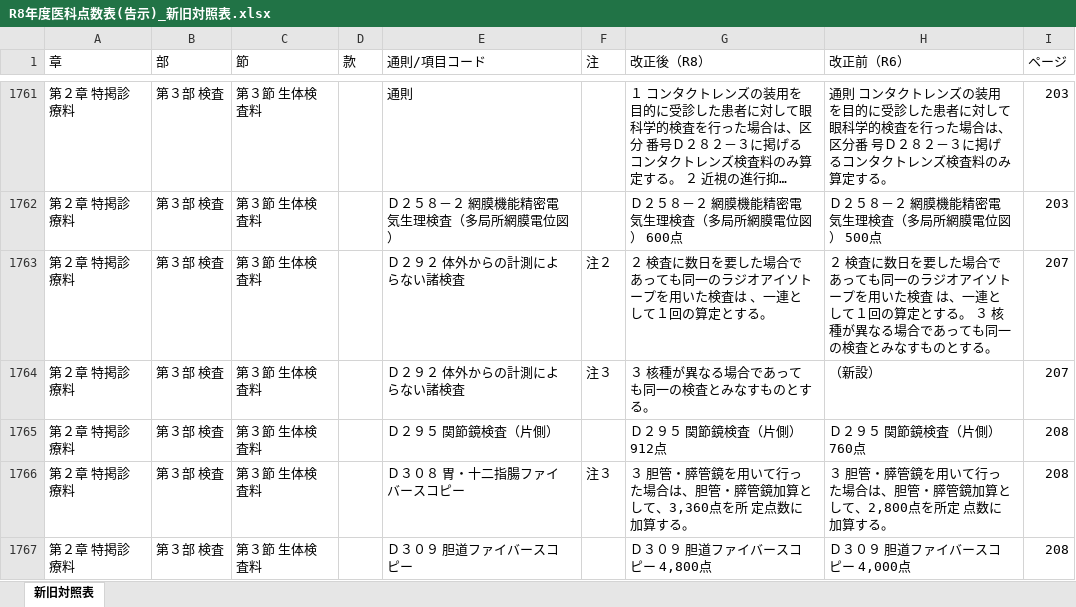
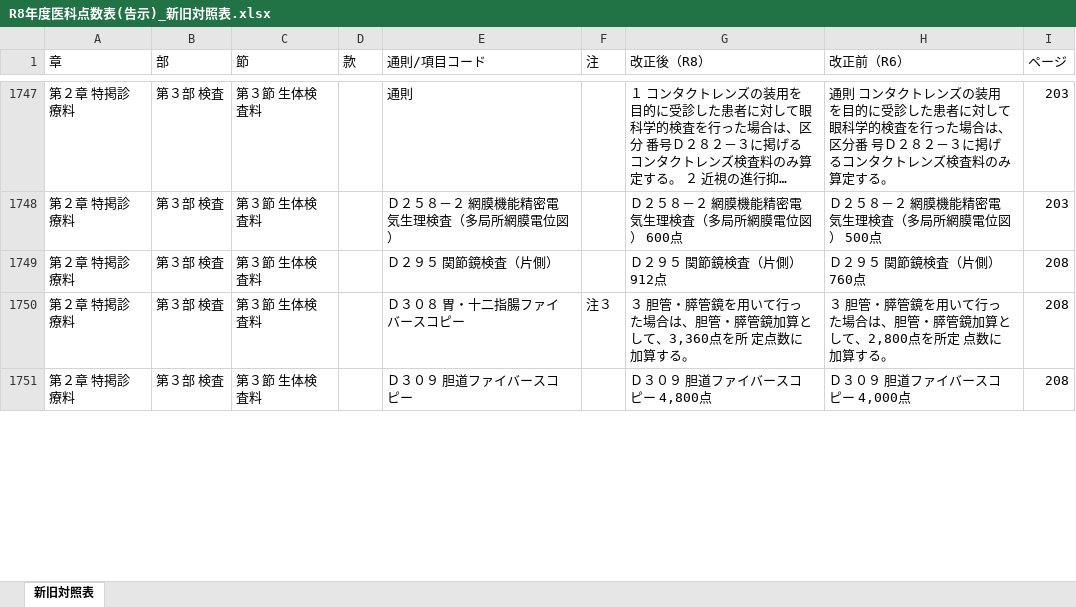
Before and after one commit to peirin1230-ship-it/R8.kaitei, an Excel workbook: 原文/output/R8年度医科点数表(告示)_新旧対照表.xlsx, sheet 新旧対照表, drawn as a sheet; only a part is shown, gaps mark what is left out; long unchanged cells end in …; values as stored, in another font and other column widths than the file's, no cell formats; removed rows and columns are numbered as before the commit, all else as after; the diff covers the shown part only; the diff names each change by its address in the sheet, - before the commit and + after, or states it on an @@ line.

```diff
--- a/原文/output/R8年度医科点数表(告示)_新旧対照表.xlsx (sheet 新旧対照表)
+++ b/原文/output/R8年度医科点数表(告示)_新旧対照表.xlsx (sheet 新旧対照表)
-row 1763: 第２章 特掲診療料 | 第３部 検査 | 第３節 生体検査料 |  | Ｄ２９２ 体外からの計測によらない諸検査 | 注２ | ２ 検査に数日を要した場合であっても同一のラジオアイソトープを用いた検査は 、一連として１回の算定とする。 | ２ 検査に数日を要した場合であっても同一のラジオアイソトープを用いた検査 は、一連として１回の算定とする。 ３ 核種が異なる場合であっても同一の検査とみなすものとする。 | 207
-row 1764: 第２章 特掲診療料 | 第３部 検査 | 第３節 生体検査料 |  | Ｄ２９２ 体外からの計測によらない諸検査 | 注３ | ３ 核種が異なる場合であっても同一の検査とみなすものとする。 | （新設） | 207
```
Also changed, not shown: 6 added rows, 24 removed rows and 198 edited cells elsewhere in this sheet, cell formats, 原文/output/R8年度医科点数表(通知)_新旧対照表.xlsx, 原文/output/R8年度医科点数表_新旧対照表_統合.xlsx, 2 other files.
